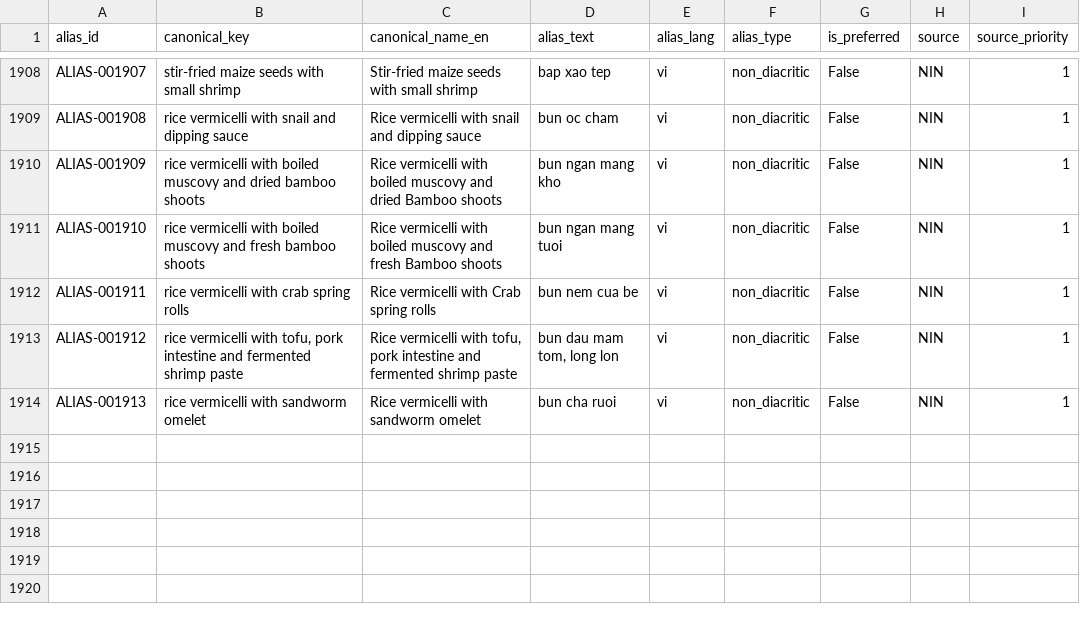
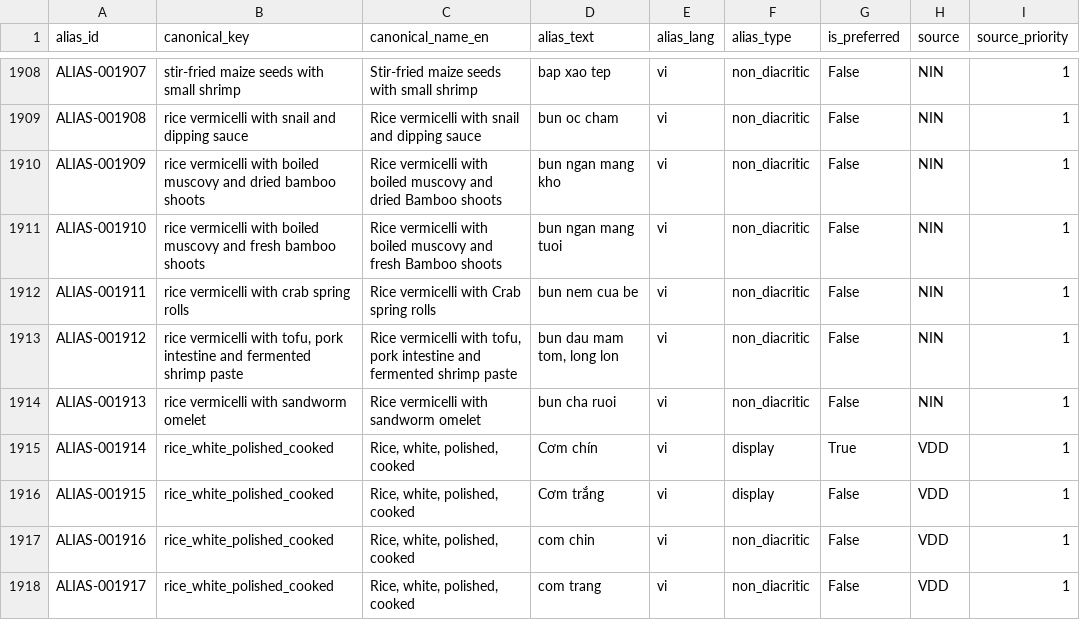
Before and after one commit to HoangMinh1005/Nutriadvisor_HUST, a CSV file: data/raw/food_aliases_vi.csv, drawn as a sheet; only a part is shown, gaps mark what is left out; the diff names each change by its address in the sheet, - before the commit and + after, or states it on an @@ line.

```diff
--- a/data/raw/food_aliases_vi.csv
+++ b/data/raw/food_aliases_vi.csv
+row 1915: ALIAS-001914 | rice_white_polished_cooked | Rice, white, polished, cooked | Cơm chín | vi | display | True | VDD | 1
+row 1916: ALIAS-001915 | rice_white_polished_cooked | Rice, white, polished, cooked | Cơm trắng | vi | display | False | VDD | 1
+row 1917: ALIAS-001916 | rice_white_polished_cooked | Rice, white, polished, cooked | com chin | vi | non_diacritic | False | VDD | 1
+row 1918: ALIAS-001917 | rice_white_polished_cooked | Rice, white, polished, cooked | com trang | vi | non_diacritic | False | VDD | 1
```
Also changed, not shown: data/raw/viendinhduong_nutrients.csv, 11 other files.
